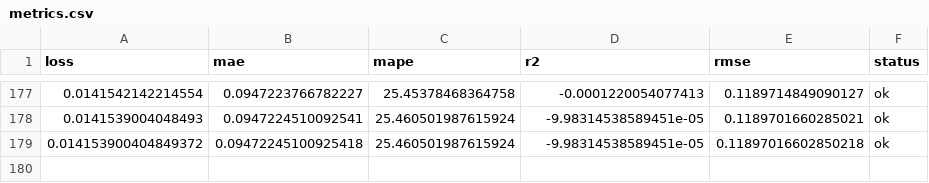
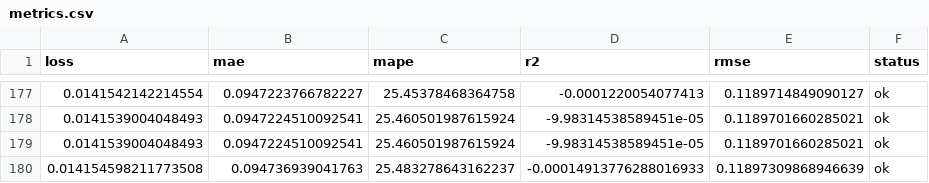
Before and after one commit to autobotsmlops/project, a CSV file: metrics.csv, drawn as a sheet; only a part is shown, gaps mark what is left out.

```diff
--- a/metrics.csv
+++ b/metrics.csv
@@ -178,2 +178,3 @@ loss,mae,mape,r2,rmse,status
 0.0141539004048493,0.0947224510092541,25.460501987615924,-9.98314538589451e-05,0.1189701660285021,ok
-0.014153900404849372,0.09472245100925418,25.460501987615924,-9.98314538589451e-05,0.11897016602850218,ok
+0.0141539004048493,0.0947224510092541,25.460501987615924,-9.98314538589451e-05,0.1189701660285021,ok
+0.014154598211773508,0.094736939041763,25.483278643162237,-0.00014913776288016933,0.11897309868946639,ok
```
